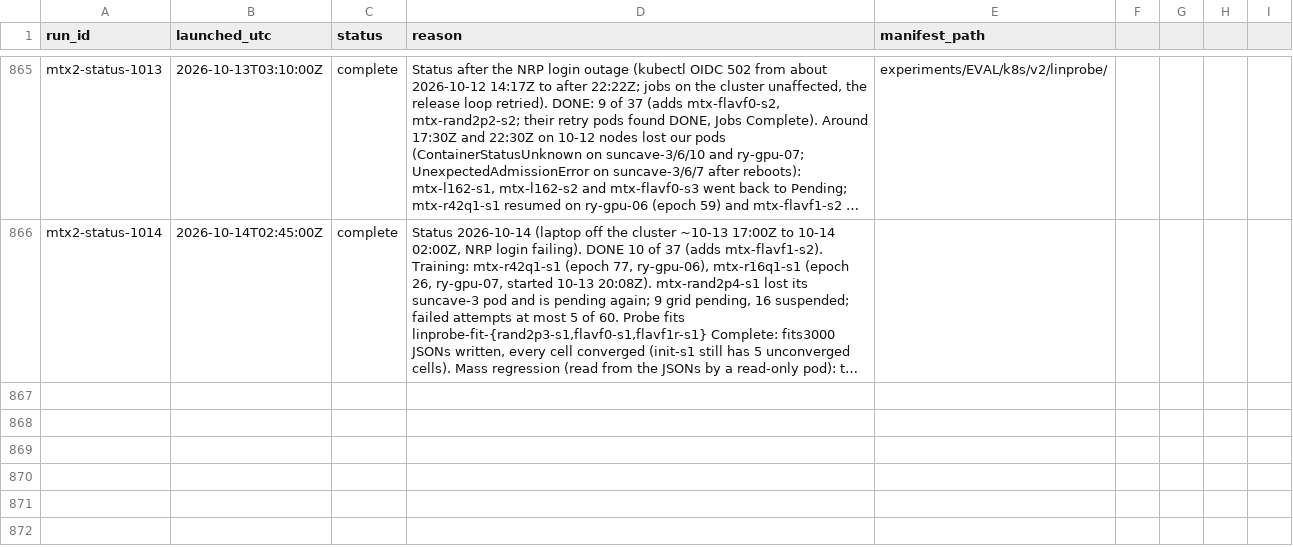
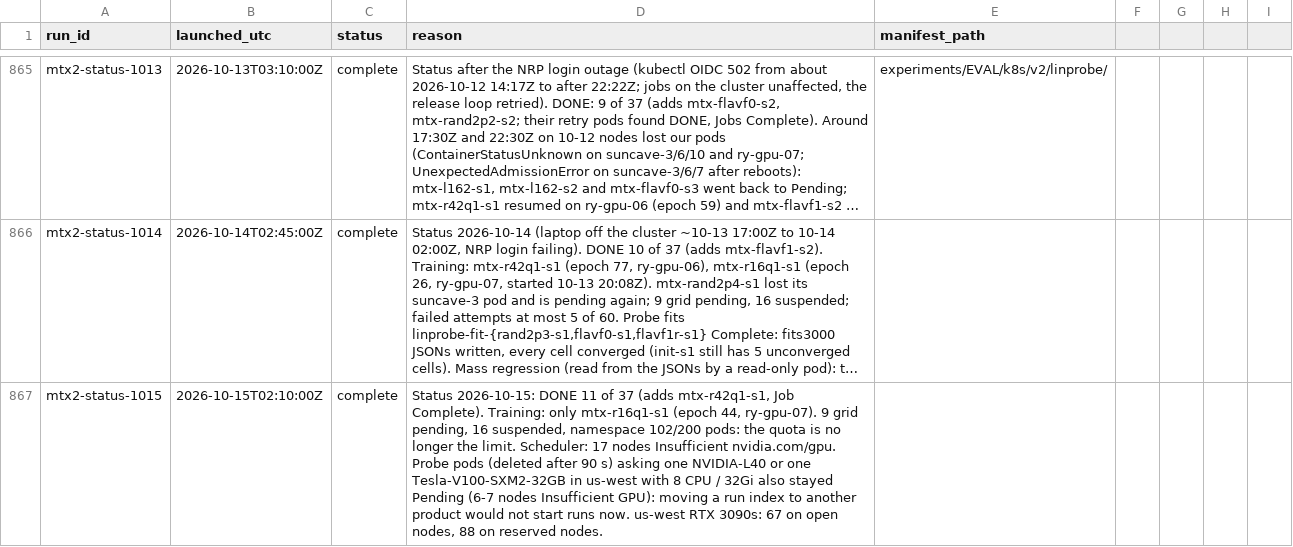
Before and after one commit to raunavm/transferlearningsophon, a CSV file: experiments/RUNS.csv, drawn as a sheet; only a part is shown, gaps mark what is left out; long unchanged cells end in …; the diff names each change by its address in the sheet, - before the commit and + after, or states it on an @@ line.

Commit message:
ledger: status, gpu probes

```diff
--- a/experiments/RUNS.csv
+++ b/experiments/RUNS.csv
+row 867: mtx2-status-1015 | 2026-10-15T02:10:00Z | complete | Status 2026-10-15: DONE 11 of 37 (adds mtx-r42q1-s1, Job Complete). Training: only mtx-r16q1-s1 (epoch 44, ry-gpu-07). 9 grid pending, 16 suspended, namespace 102/200 pods: the quota is no longer the limit. Scheduler: 17 nodes Insufficient nvidia.com/gpu. Probe pods (deleted after 90 s) asking one NVIDIA-L40 or one Tesla-V100-SXM2-32GB in us-west with 8 CPU / 32Gi also stayed Pending (6-7 nodes Insufficient GPU): moving a run index to another product would not start runs now. us-west RTX 3090s: 67 on open nodes, 88 on reserved nodes.
```
